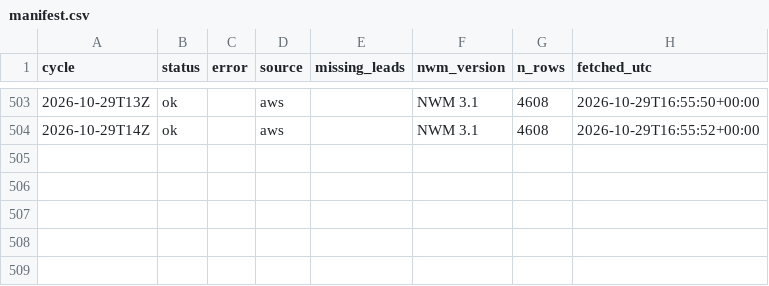
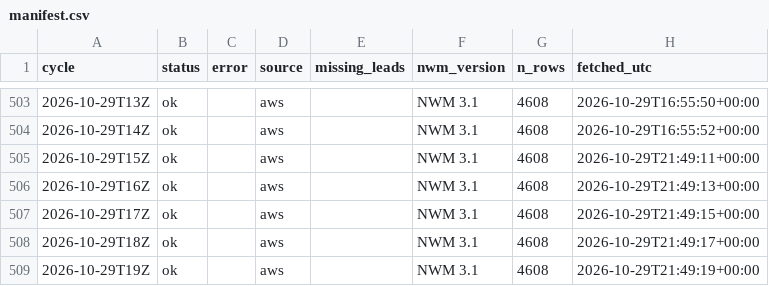
Before and after one commit to nishaanthjay/lifelines-nvm-archive, a CSV file: manifest.csv, drawn as a sheet; only a part is shown, gaps mark what is left out.

Commit message:
nwm cycles 2026-10-29T21Z

```diff
--- a/manifest.csv
+++ b/manifest.csv
@@ -504 +504,6 @@ cycle,status,error,source,missing_leads,nwm_version,n_rows,fetched_utc
 2026-10-29T14Z,ok,,aws,,NWM 3.1,4608,2026-10-29T16:55:52+00:00
+2026-10-29T15Z,ok,,aws,,NWM 3.1,4608,2026-10-29T21:49:11+00:00
+2026-10-29T16Z,ok,,aws,,NWM 3.1,4608,2026-10-29T21:49:13+00:00
+2026-10-29T17Z,ok,,aws,,NWM 3.1,4608,2026-10-29T21:49:15+00:00
+2026-10-29T18Z,ok,,aws,,NWM 3.1,4608,2026-10-29T21:49:17+00:00
+2026-10-29T19Z,ok,,aws,,NWM 3.1,4608,2026-10-29T21:49:19+00:00
```
Also changed, not shown: 5 other files.
